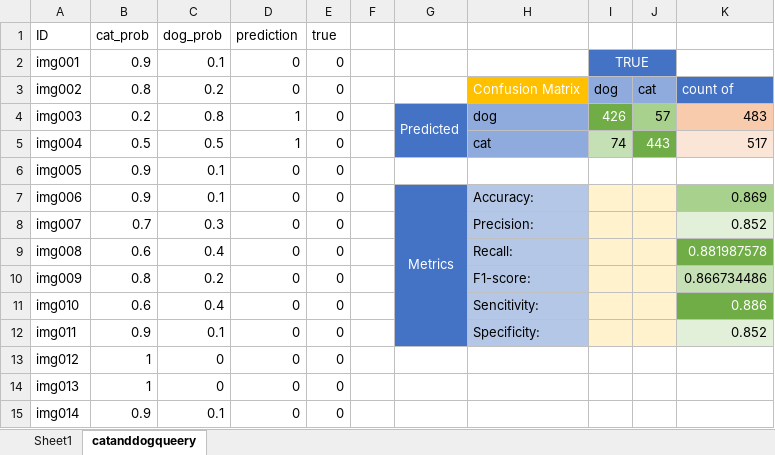
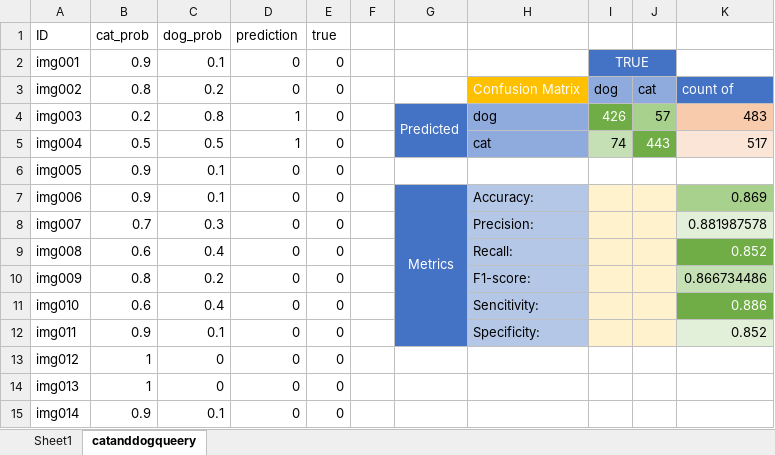
Before and after one commit to yeltayzhastay/catanddog-microservice, an Excel workbook: Excel Analysis.xlsx, sheet catanddogqueery, drawn as a sheet; only a part is shown; values as stored, in another font and other column widths than the file's, no borders; table styles not drawn; the diff names each change by its address in the sheet, - before the commit and + after, or states it on an @@ line.

Commit message:
Update Excel Analysis.xlsx

```diff
--- a/Excel Analysis.xlsx (sheet catanddogqueery)
+++ b/Excel Analysis.xlsx (sheet catanddogqueery)
-K8: 0.852
+K8: 0.881987578
-K9: 0.881987578
+K9: 0.852
```
Also changed, not shown: charts or pictures.
